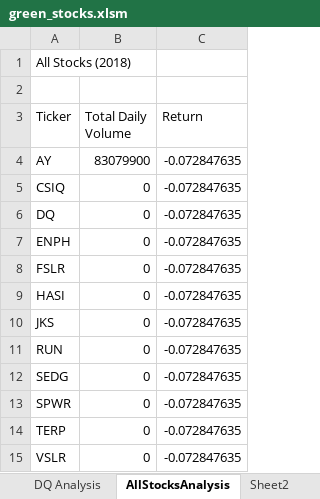
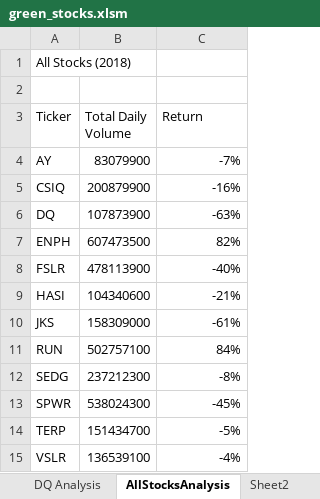
Before and after one commit to DahianaMC/Stocks-Analysis, an Excel workbook: green_stocks.xlsm, sheet AllStocksAnalysis, drawn as a sheet; values as stored, in another font and other column widths than the file's, no borders; the diff names each change by its address in the sheet, - before the commit and + after, or states it on an @@ line.

```diff
--- a/green_stocks.xlsm (sheet AllStocksAnalysis)
+++ b/green_stocks.xlsm (sheet AllStocksAnalysis)
-C4 (Return): -0.072847635
+C4 (Return): -7%
-B5 (Total Daily Volume): 0
+B5 (Total Daily Volume): 200879900
-C5 (Return): -0.072847635
+C5 (Return): -16%
-B6 (Total Daily Volume): 0
+B6 (Total Daily Volume): 107873900
-C6 (Return): -0.072847635
+C6 (Return): -63%
-B7 (Total Daily Volume): 0
+B7 (Total Daily Volume): 607473500
-C7 (Return): -0.072847635
+C7 (Return): 82%
-B8 (Total Daily Volume): 0
+B8 (Total Daily Volume): 478113900
-C8 (Return): -0.072847635
+C8 (Return): -40%
-B9 (Total Daily Volume): 0
+B9 (Total Daily Volume): 104340600
-C9 (Return): -0.072847635
+C9 (Return): -21%
-B10 (Total Daily Volume): 0
+B10 (Total Daily Volume): 158309000
-C10 (Return): -0.072847635
+C10 (Return): -61%
-B11 (Total Daily Volume): 0
+B11 (Total Daily Volume): 502757100
-C11 (Return): -0.072847635
+C11 (Return): 84%
-B12 (Total Daily Volume): 0
+B12 (Total Daily Volume): 237212300
-C12 (Return): -0.072847635
+C12 (Return): -8%
-B13 (Total Daily Volume): 0
+B13 (Total Daily Volume): 538024300
-C13 (Return): -0.072847635
+C13 (Return): -45%
-B14 (Total Daily Volume): 0
+B14 (Total Daily Volume): 151434700
-C14 (Return): -0.072847635
+C14 (Return): -5%
-B15 (Total Daily Volume): 0
+B15 (Total Daily Volume): 136539100
-C15 (Return): -0.072847635
+C15 (Return): -4%
```
Also changed, not shown: sheet Sheet2, other sheet tabs.
